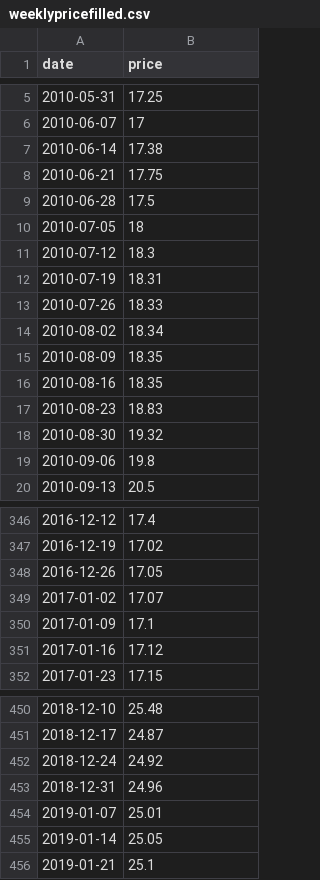
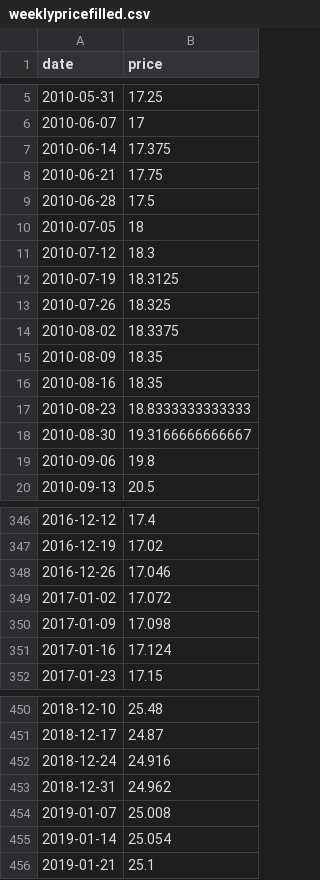
Before and after one commit to theecanmole/NZ-emission-unit-prices, a CSV file: weeklypricefilled.csv, drawn as a sheet; only a part is shown, gaps mark what is left out; the diff covers the shown part only.

```diff
--- a/weeklypricefilled.csv
+++ b/weeklypricefilled.csv
@@ -6,3 +6,3 @@
 2010-06-07,17
-2010-06-14,17.38
+2010-06-14,17.375
 2010-06-21,17.75
@@ -11,9 +11,9 @@
 2010-07-12,18.3
-2010-07-19,18.31
-2010-07-26,18.33
-2010-08-02,18.34
+2010-07-19,18.3125
+2010-07-26,18.325
+2010-08-02,18.3375
 2010-08-09,18.35
 2010-08-16,18.35
-2010-08-23,18.83
-2010-08-30,19.32
+2010-08-23,18.8333333333333
+2010-08-30,19.3166666666667
 2010-09-06,19.8
@@ -347,6 +347,6 @@
 2016-12-19,17.02
-2016-12-26,17.05
-2017-01-02,17.07
-2017-01-09,17.1
-2017-01-16,17.12
+2016-12-26,17.046
+2017-01-02,17.072
+2017-01-09,17.098
+2017-01-16,17.124
 2017-01-23,17.15
@@ -451,6 +451,6 @@
 2018-12-17,24.87
-2018-12-24,24.92
-2018-12-31,24.96
-2019-01-07,25.01
-2019-01-14,25.05
+2018-12-24,24.916
+2018-12-31,24.962
+2019-01-07,25.008
+2019-01-14,25.054
 2019-01-21,25.1
```
Also changed, not shown: 2 added rows and 33 edited cells elsewhere in this file, spotprices.csv, spotrollmean31.csv, 3 other files.
